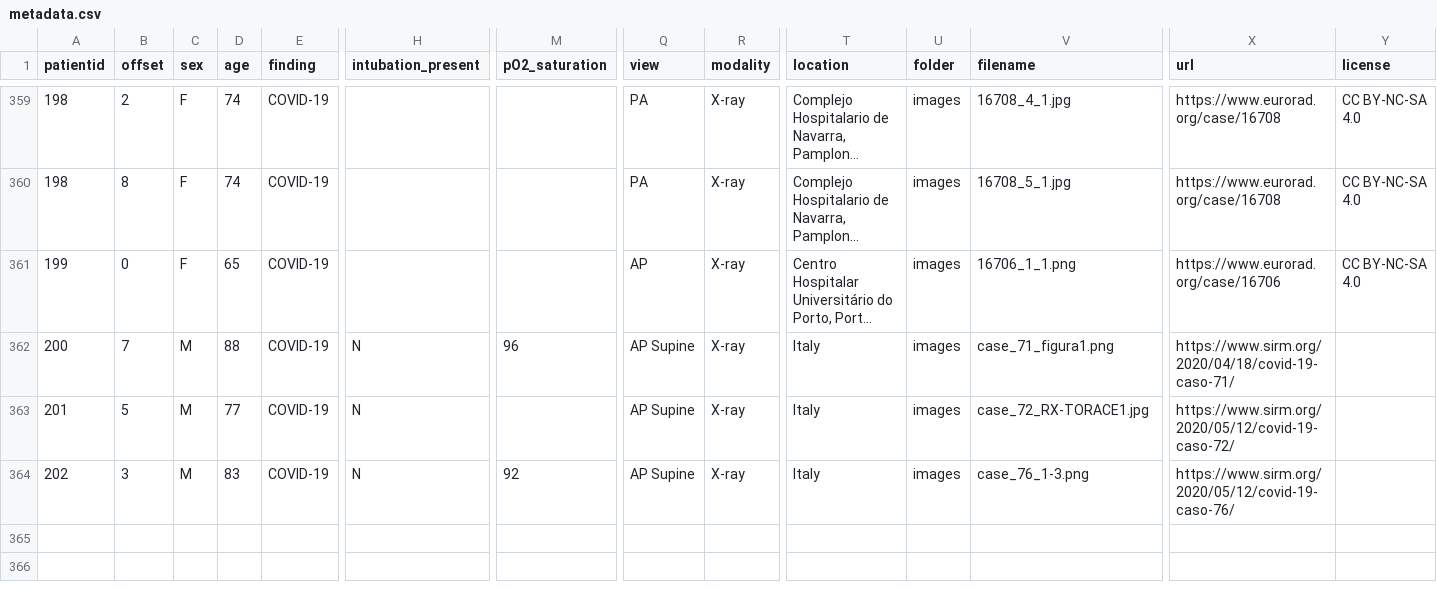
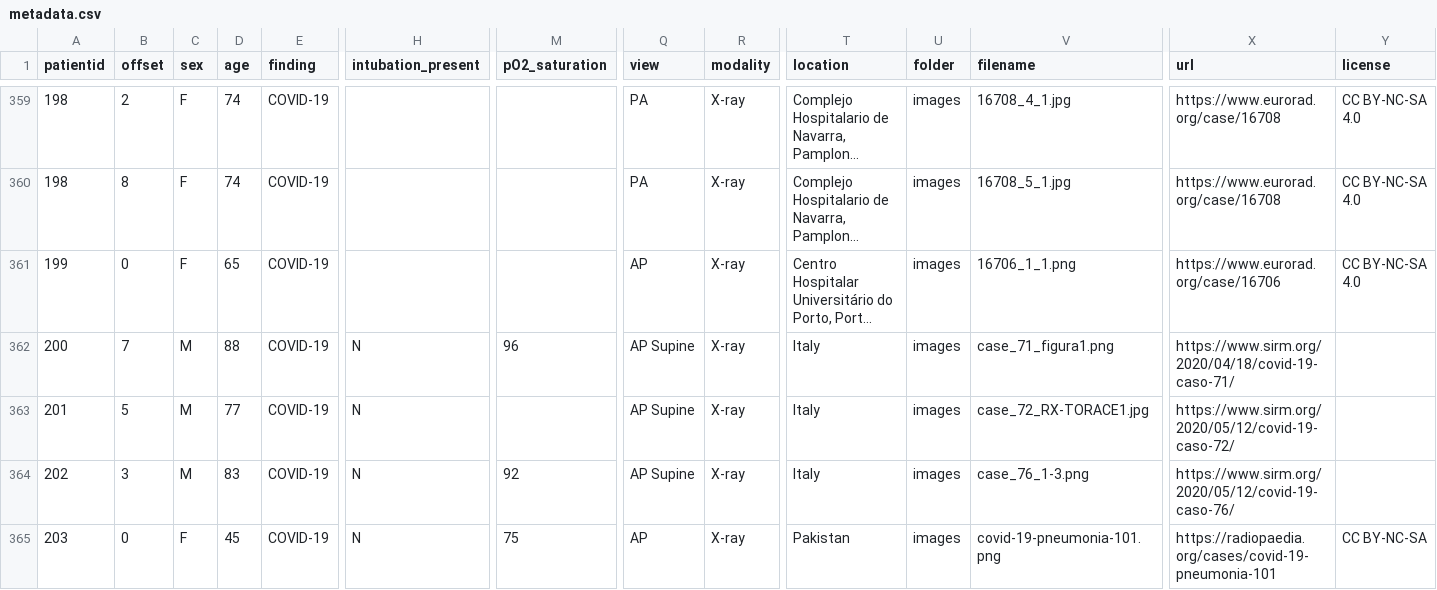
Before and after one commit to ieee8023/covid-chestxray-dataset, a CSV file: metadata.csv, drawn as a sheet; only a part is shown, gaps mark what is left out; long unchanged cells end in …; rows hold the shown columns only; the diff names each change by its address in the sheet, - before the commit and + after, or states it on an @@ line.

Commit message:
add https://radiopaedia.org/cases/covid-19-pneumonia-101

```diff
--- a/metadata.csv
+++ b/metadata.csv
+row 365: 203 | 0 | F | 45 | COVID-19 | N | 75 | AP | X-ray | Pakistan | images | covid-19-pneumonia-101.png | https://radiopaedia.org/cases/covid-19-pneumonia-101 | CC BY-NC-SA
```
Also changed, not shown: 1 other file.
